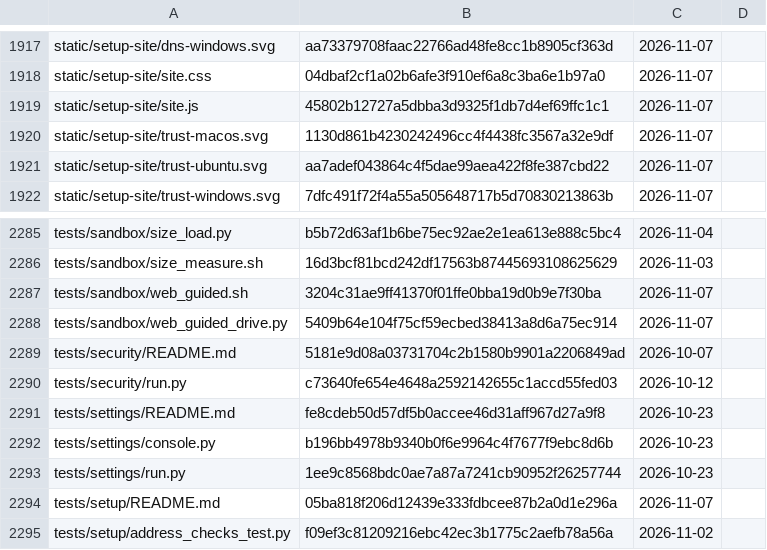
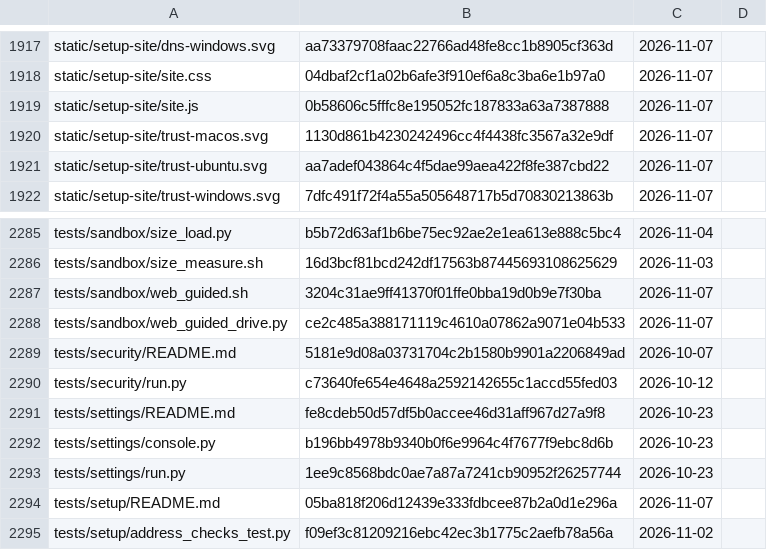
Before and after one commit to archdukejim/fabric-ctl, a TSV file: docs/volume_2_engineering_decisions/assets/review-ledger.tsv, drawn as a sheet; only a part is shown, gaps mark what is left out.

```diff
--- a/docs/volume_2_engineering_decisions/assets/review-ledger.tsv
+++ b/docs/volume_2_engineering_decisions/assets/review-ledger.tsv
@@ -1918,3 +1918,3 @@ static/setup-site/dns-windows.svg	aa73379708faac22766ad48fe8cc1b8905cf363d	2026-
 static/setup-site/site.css	04dbaf2cf1a02b6afe3f910ef6a8c3ba6e1b97a0	2026-11-07	
-static/setup-site/site.js	45802b12727a5dbba3d9325f1db7d4ef69ffc1c1	2026-11-07	
+static/setup-site/site.js	0b58606c5fffc8e195052fc187833a63a7387888	2026-11-07	
 static/setup-site/trust-macos.svg	1130d861b4230242496cc4f4438fc3567a32e9df	2026-11-07	
@@ -2287,3 +2287,3 @@ tests/sandbox/size_measure.sh	16d3bcf81bcd242df17563b87445693108625629	2026-11-0
 tests/sandbox/web_guided.sh	3204c31ae9ff41370f01ffe0bba19d0b9e7f30ba	2026-11-07	
-tests/sandbox/web_guided_drive.py	5409b64e104f75cf59ecbed38413a8d6a75ec914	2026-11-07	
+tests/sandbox/web_guided_drive.py	ce2c485a388171119c4610a07862a9071e04b533	2026-11-07	
 tests/security/README.md	5181e9d08a03731704c2b1580b9901a2206849ad	2026-10-07	
```
Also changed, not shown: 2 other files.
